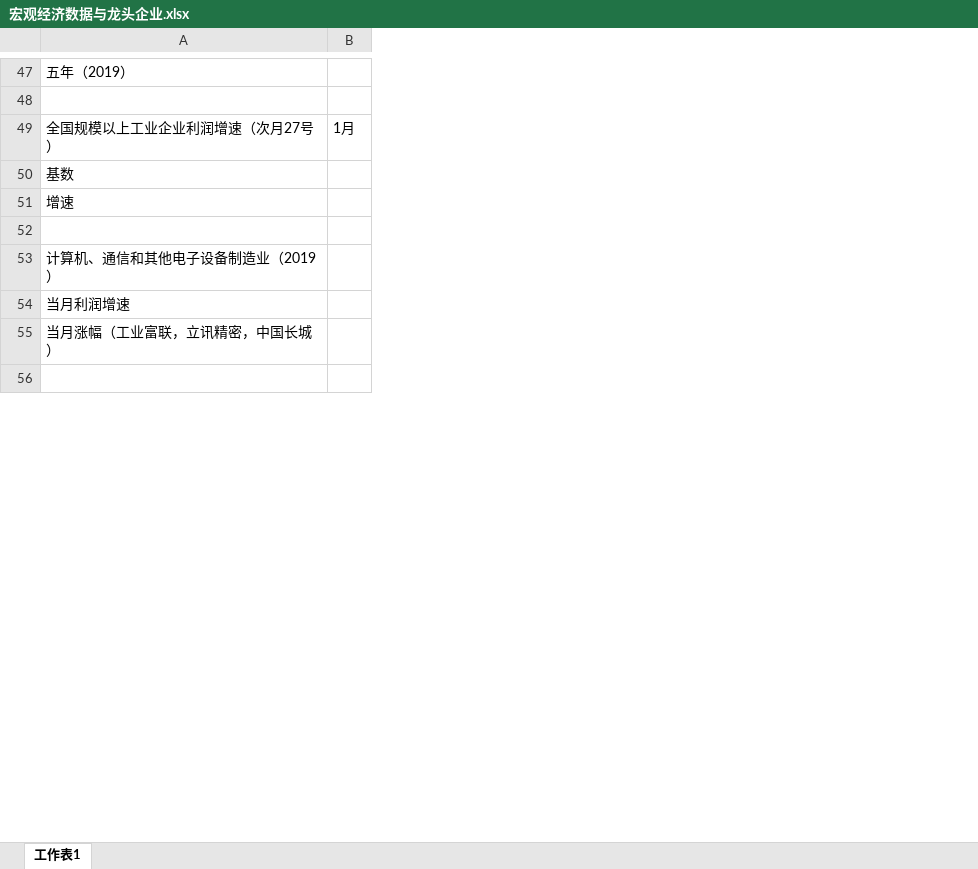
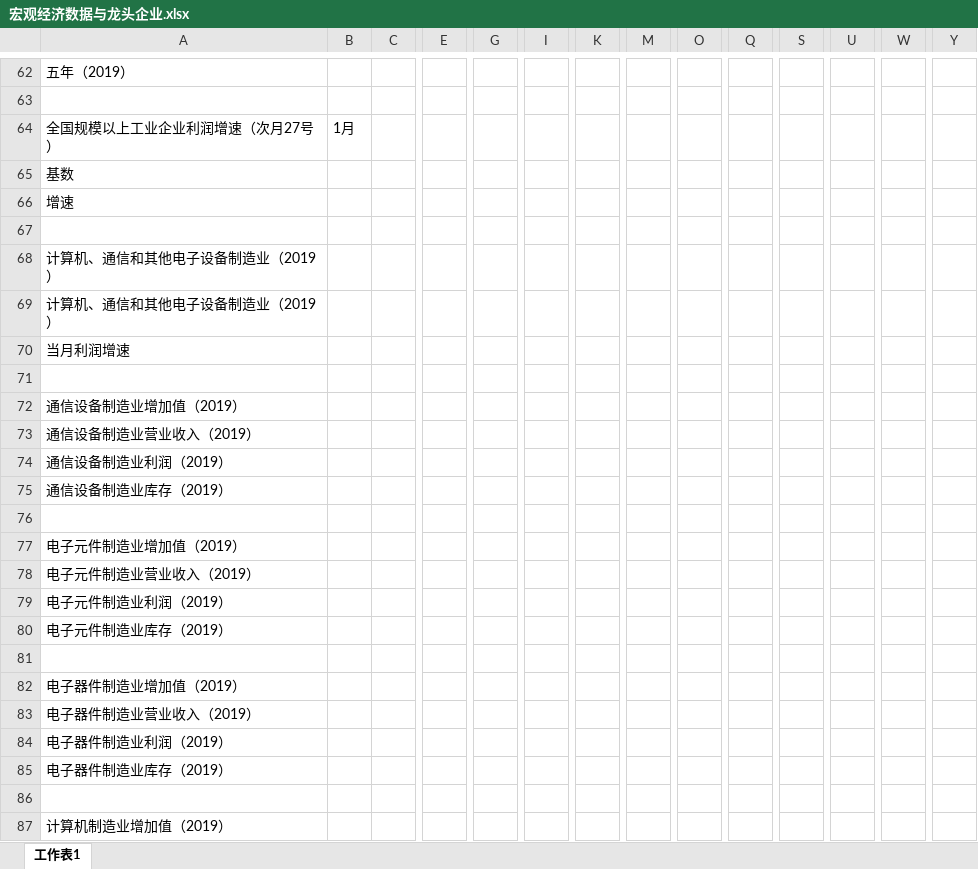
Before and after one commit to jackzhengpinwen/-Financial-market-experience, an Excel workbook: 投资心得/宏观经济数据与龙头企业.xlsx, sheet 工作表1, drawn as a sheet; only a part is shown, gaps mark what is left out; values as stored, in another font and other column widths than the file's, no cell formats; removed rows and columns are numbered as before the commit, all else as after; rows hold the shown columns only; the diff covers the shown part only; the diff names each change by its address in the sheet, - before the commit and + after, or states it on an @@ line.

Commit message:
宏观经济数据与龙头企业

```diff
--- a/投资心得/宏观经济数据与龙头企业.xlsx (sheet 工作表1)
+++ b/投资心得/宏观经济数据与龙头企业.xlsx (sheet 工作表1)
+column C, empty
+column E, empty
+column G, empty
+column I, empty
+column K, empty
+column M, empty
+column O, empty
+column Q, empty
+column S, empty
+column U, empty
+column W, empty
+column Y, empty
+row 68: 计算机、通信和其他电子设备制造业（2019）
-row 55: 当月涨幅（工业富联，立讯精密，中国长城）
+row 72: 通信设备制造业增加值（2019）
+row 73: 通信设备制造业营业收入（2019）
+row 74: 通信设备制造业利润（2019）
+row 75: 通信设备制造业库存（2019）
+row 76: (empty)
+row 77: 电子元件制造业增加值（2019）
+row 78: 电子元件制造业营业收入（2019）
+row 79: 电子元件制造业利润（2019）
+row 80: 电子元件制造业库存（2019）
+row 81: (empty)
+row 82: 电子器件制造业增加值（2019）
+row 83: 电子器件制造业营业收入（2019）
+row 84: 电子器件制造业利润（2019）
+row 85: 电子器件制造业库存（2019）
+row 86: (empty)
+row 87: 计算机制造业增加值（2019）
```
Also changed, not shown: 29 added rows, 1 removed row, 24 edited cells and merged cells elsewhere in this sheet, cell formats, 3 other files.
